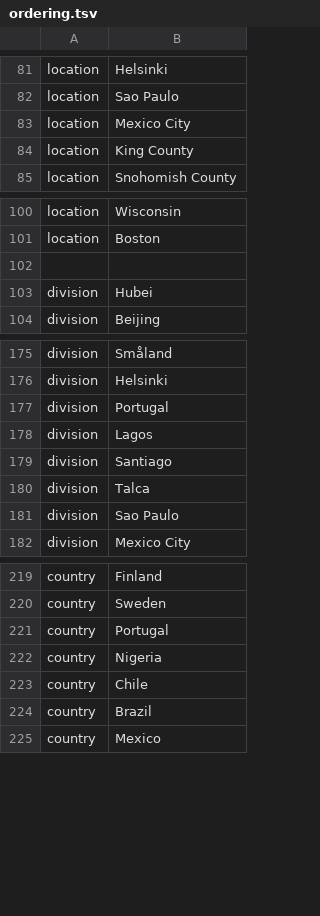
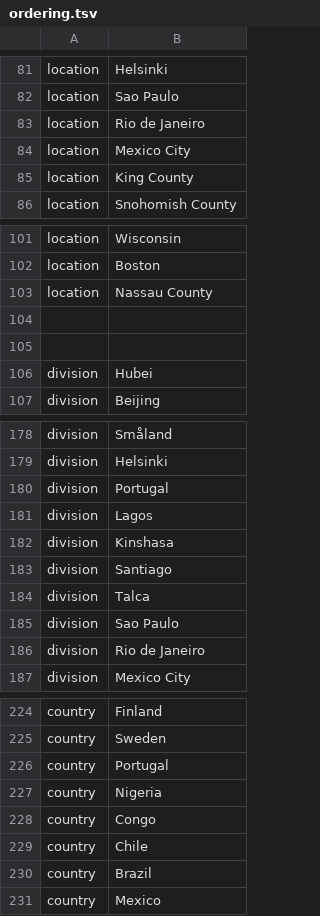
Before and after one commit to nextstrain/ncov, a TSV file: config/ordering.tsv, drawn as a sheet; only a part is shown, gaps mark what is left out; the diff names each change by its address in the sheet, - before the commit and + after, or states it on an @@ line.

```diff
--- a/config/ordering.tsv
+++ b/config/ordering.tsv
+row 83: location | Rio de Janeiro
+row 103: location | Nassau County
+row 104: (empty)
+row 182: division | Kinshasa
+row 186: division | Rio de Janeiro
+row 228: country | Congo
```
Also changed, not shown: config/clades.tsv, config/lat_longs.tsv, 3 other files.
